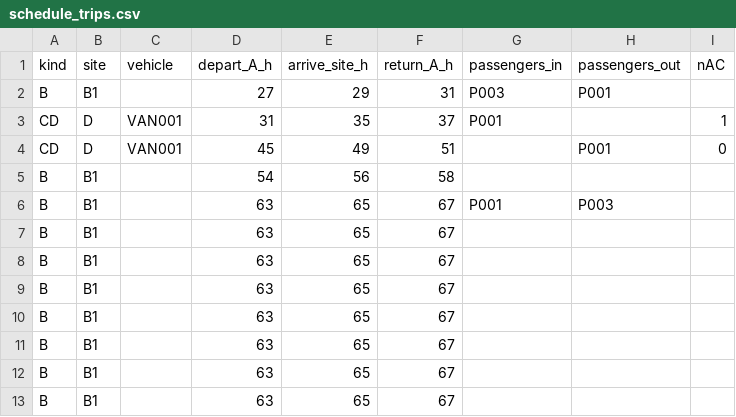
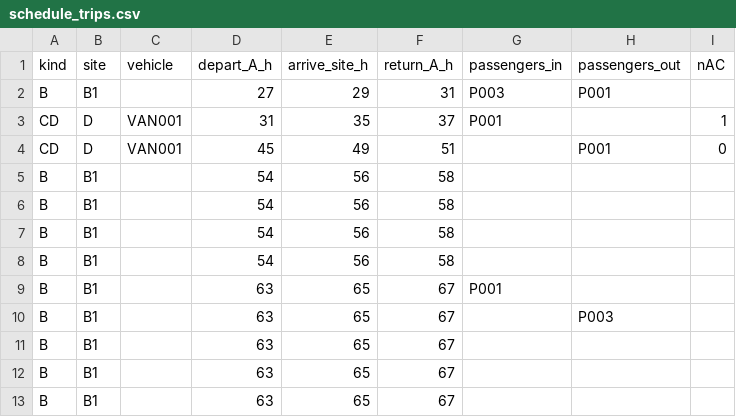
Before and after one commit to shun-gits/try, a CSV file: out/schedule_trips.csv, drawn as a sheet.

```diff
--- a/out/schedule_trips.csv
+++ b/out/schedule_trips.csv
@@ -5,7 +5,7 @@ CD,D,VAN001,45,49,51,,P001,0
 B,B1,,54,56,58,,,
-B,B1,,63,65,67,P001,P003,
-B,B1,,63,65,67,,,
-B,B1,,63,65,67,,,
-B,B1,,63,65,67,,,
-B,B1,,63,65,67,,,
+B,B1,,54,56,58,,,
+B,B1,,54,56,58,,,
+B,B1,,54,56,58,,,
+B,B1,,63,65,67,P001,,
+B,B1,,63,65,67,,P003,
 B,B1,,63,65,67,,,
```
Also changed, not shown: 17 other files.
